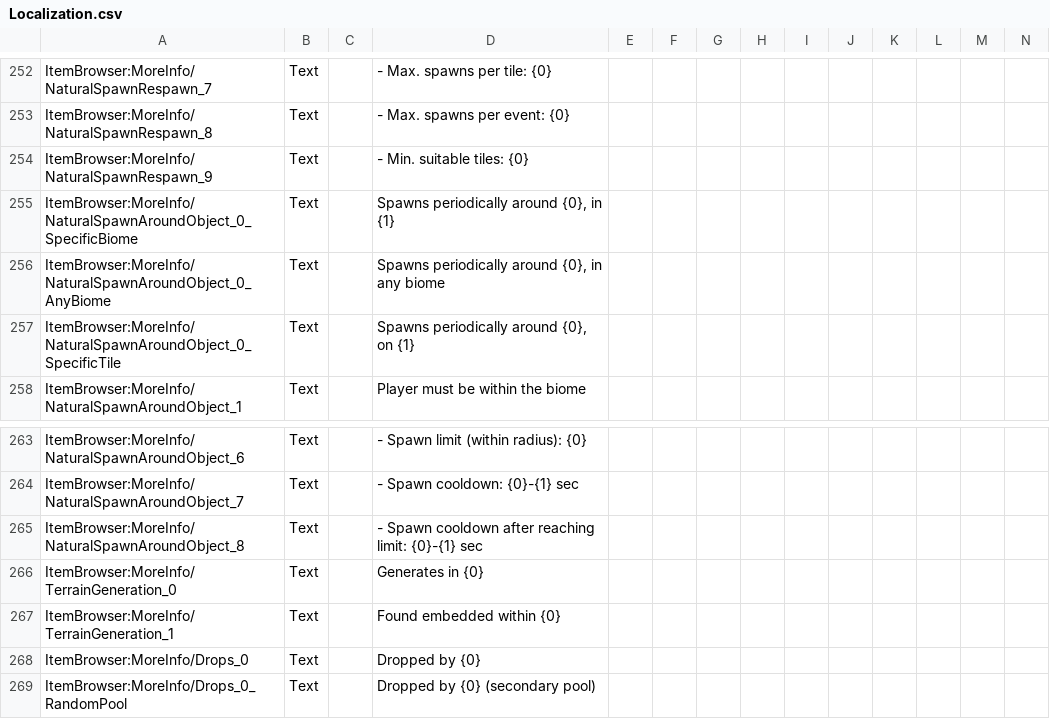
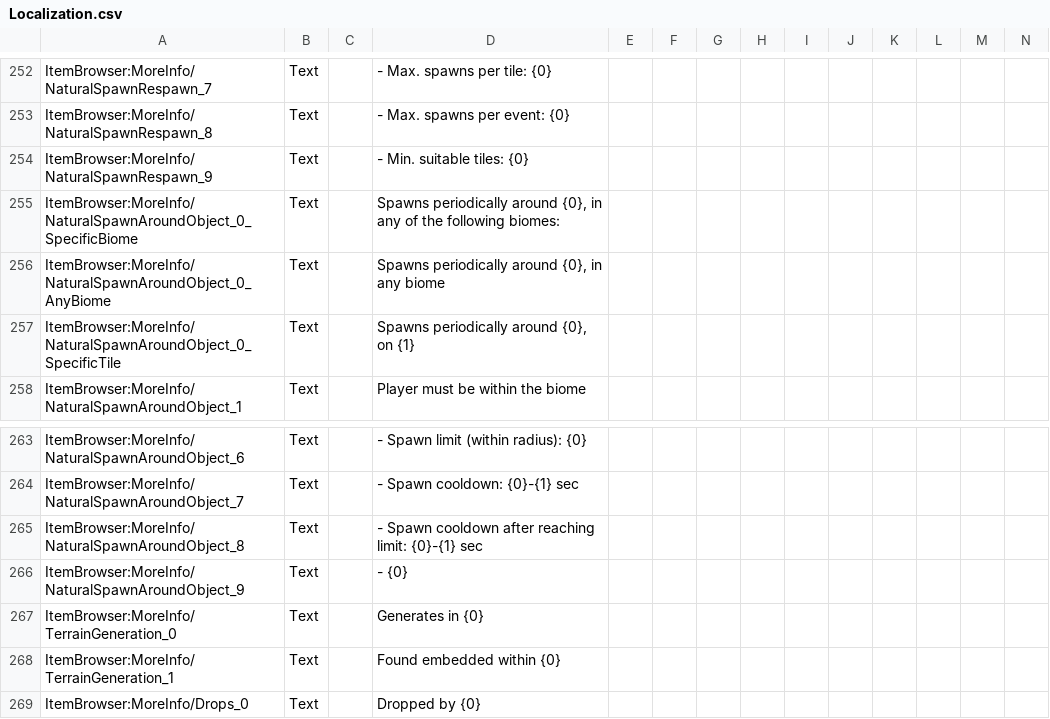
Before and after one commit to moorowl/ItemBrowser, a CSV file: Localization/Localization.csv, drawn as a sheet; only a part is shown, gaps mark what is left out; the shorter side is filled out with more unchanged rows; rows hold the shown columns only; the diff names each change by its address in the sheet, - before the commit and + after, or states it on an @@ line.

Commit message:
NaturalSpawnAroundObject now supports multiple biomes per entry

```diff
--- a/Localization/Localization.csv
+++ b/Localization/Localization.csv
-D255: …{0}, in {1}
+D255: …{0}, in any of the following biomes:
+row 266: ItemBrowser:MoreInfo/NaturalSpawnAroundObject_9 | Text |  | - {0}
```
Also changed, not shown: 2 other files.
